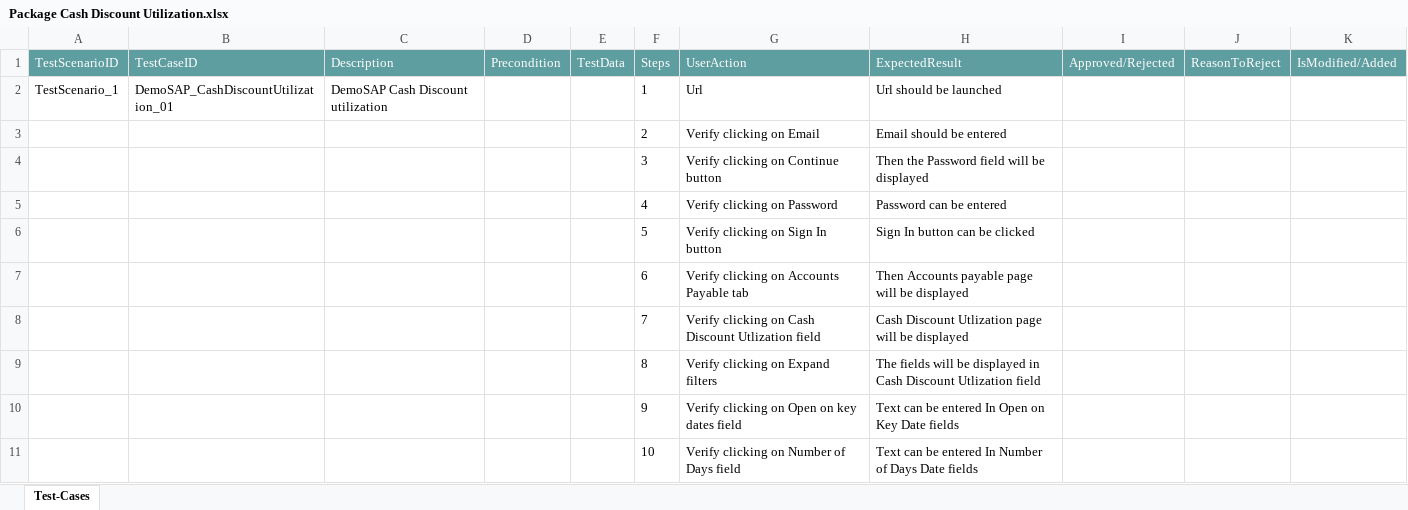
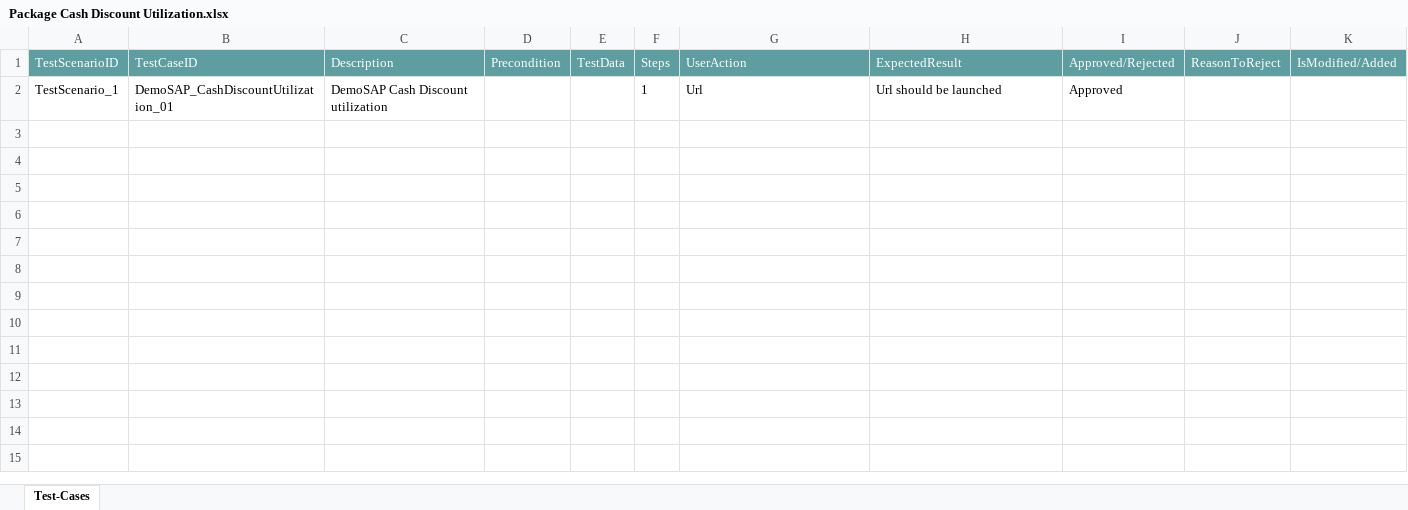
Before and after one commit to ShaikMohamedIrfan/NewURLProjectOne, an Excel workbook: Package Cash Discount Utilization.xlsx, sheet Test-Cases, drawn as a sheet; values as stored, in another font and other column widths than the file's, no borders; table styles not drawn; the diff names each change by its address in the sheet, - before the commit and + after, or states it on an @@ line.

Commit message:
Add files via upload

```diff
--- a/Package Cash Discount Utilization.xlsx (sheet Test-Cases)
+++ b/Package Cash Discount Utilization.xlsx (sheet Test-Cases)
-I2 (Approved/Rejected): (empty)
+I2 (Approved/Rejected): Approved
@@ row 3 hidden:  |  |  |  |  | 2 | Verify clicking on Email | Email should be entered @@
@@ row 4 hidden:  |  |  |  |  | 3 | Verify clicking on Continue button | Then the Password field will be displayed @@
@@ row 5 hidden:  |  |  |  |  | 4 | Verify clicking on Password | Password can be entered @@
@@ row 6 hidden:  |  |  |  |  | 5 | Verify clicking on Sign In button | Sign In button can be clicked @@
@@ row 7 hidden:  |  |  |  |  | 6 | Verify clicking on Accounts Payable tab | Then Accounts payable page will be displayed @@
@@ row 8 hidden:  |  |  |  |  | 7 | Verify clicking on Cash Discount Utlization field | Cash Discount Utlization page will be displayed @@
@@ row 9 hidden:  |  |  |  |  | 8 | Verify clicking on Expand filters | The fields will be displayed in Cash Discount Utlization field @@
@@ row 10 hidden:  |  |  |  |  | 9 | Verify clicking on Open on key dates field | Text can be entered In Open on Key Date fields @@
@@ row 11 hidden:  |  |  |  |  | 10 | Verify clicking on Number of Days field | Text can be entered In Number of Days Date fields @@
```
